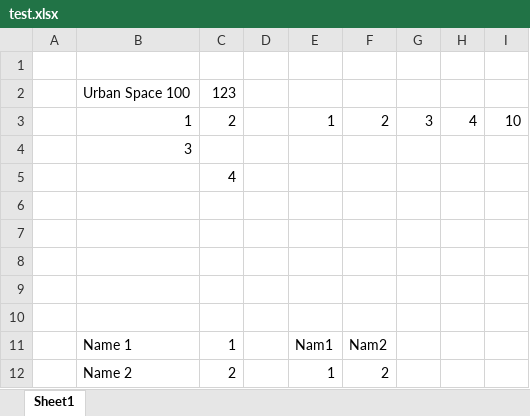
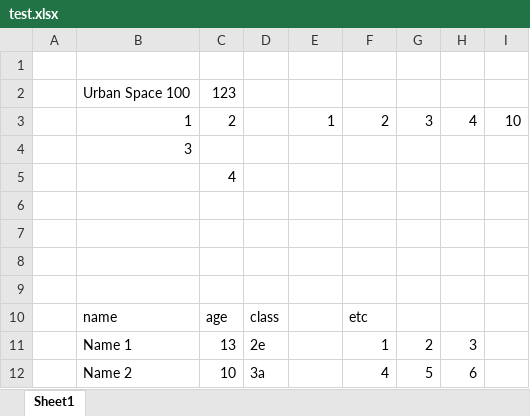
Before and after one commit to MrSkip/excelorm, an Excel workbook: src/main/resources/test.xlsx, sheet Sheet1, drawn as a sheet; values as stored, in another font and other column widths than the file's, no borders; removed rows and columns are numbered as before the commit, all else as after; the diff names each change by its address in the sheet, - before the commit and + after, or states it on an @@ line.

```diff
--- a/src/main/resources/test.xlsx (sheet Sheet1)
+++ b/src/main/resources/test.xlsx (sheet Sheet1)
-row 10: (empty)
+row 10:  | name | age | class |  | etc
-row 11:  | Name 1 | 1 |  | Nam1 | Nam2
-row 12:  | Name 2 | 2 |  | 1 | 2
+row 11:  | Name 1 | 13 | 2e |  | 1 | 2 | 3
+row 12:  | Name 2 | 10 | 3a |  | 4 | 5 | 6
```
Also changed, not shown: 8 other files.
